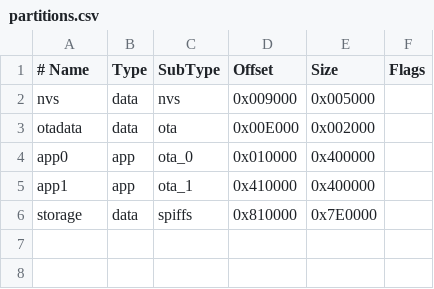
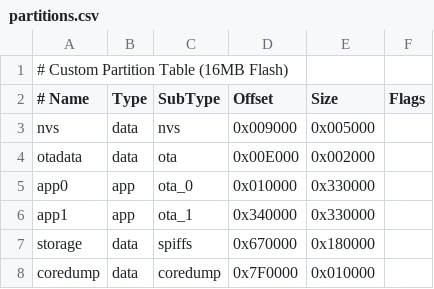
Before and after one commit to mdelgert/ImprovWiFiWeb, a CSV file: tools/partitions.csv, drawn as a sheet; addresses are those after the commit; the diff names each change by its address in the sheet, - before the commit and + after, or states it on an @@ line.

Commit message:
Update build scripts and configuration for LittleFS support and flash size adjustments

```diff
--- a/tools/partitions.csv
+++ b/tools/partitions.csv
+row 1: # Custom Partition Table (16MB Flash)
-E5:E6 (Size): 0x400000
+E5:E6 (Size): 0x330000
-D6 (Offset): 0x410000
+D6 (Offset): 0x340000
-D7 (Offset): 0x810000
+D7 (Offset): 0x670000
-E7 (Size): 0x7E0000
+E7 (Size): 0x180000
+row 8: coredump | data | coredump | 0x7F0000 | 0x010000
```
Also changed, not shown: 5 other files.
